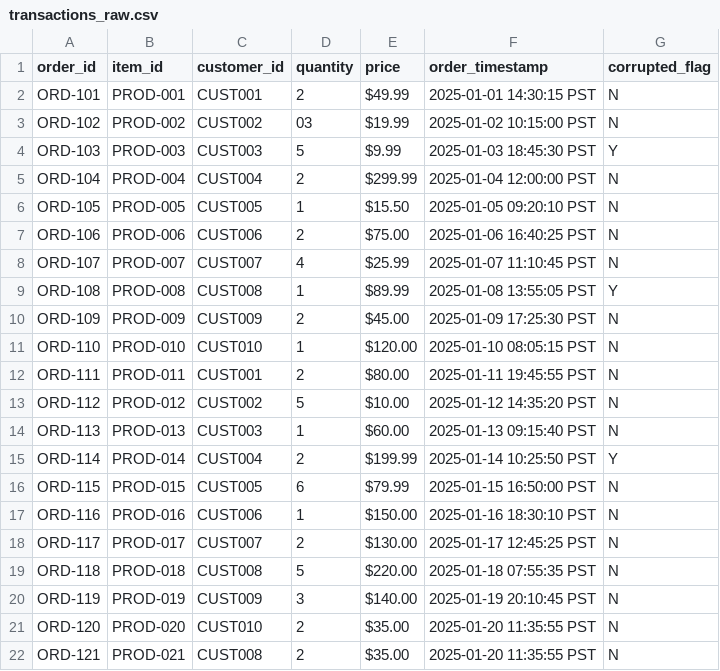
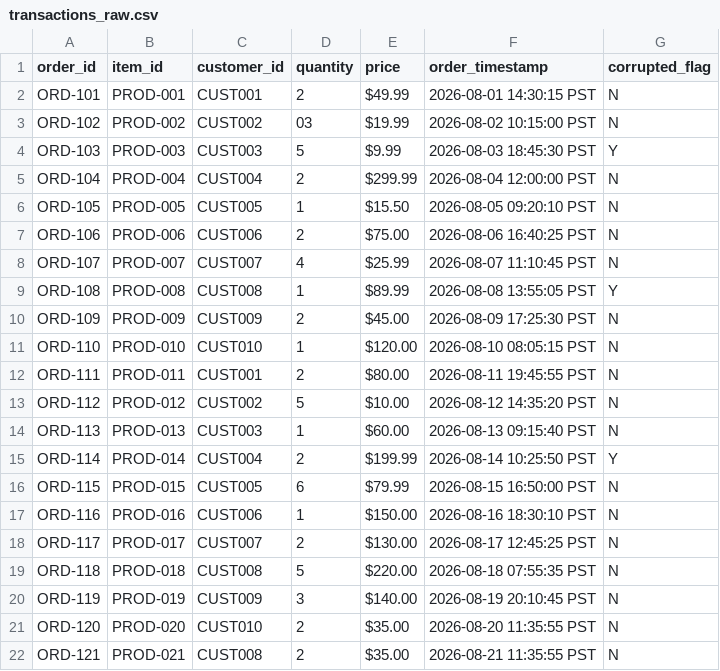
Before and after one commit to Karthika-mv/databricks-project, a CSV file: transactions_raw.csv, drawn as a sheet.

Commit message:
Update transactions_raw.csv

```diff
--- a/transactions_raw.csv
+++ b/transactions_raw.csv
@@ -1,22 +1,22 @@
 order_id,item_id,customer_id,quantity,price,order_timestamp,corrupted_flag
-ORD-101,PROD-001,CUST001,2,$49.99,2025-01-01 14:30:15 PST,N
-ORD-102,PROD-002,CUST002,"03",$19.99,2025-01-02 10:15:00 PST,N
-ORD-103,PROD-003,CUST003,5,$9.99,2025-01-03 18:45:30 PST,Y
-ORD-104,PROD-004,CUST004,"2 ",$299.99,2025-01-04 12:00:00 PST,N
-ORD-105,PROD-005,CUST005,1,$15.50,2025-01-05 09:20:10 PST,N
-ORD-106,PROD-006,CUST006,2,$75.00,2025-01-06 16:40:25 PST,N
-ORD-107,PROD-007,CUST007,4,$25.99,2025-01-07 11:10:45 PST,N
-ORD-108,PROD-008,CUST008,1,$89.99,2025-01-08 13:55:05 PST,Y
-ORD-109,PROD-009,CUST009,2,$45.00,2025-01-09 17:25:30 PST,N
-ORD-110,PROD-010,CUST010,1,$120.00,2025-01-10 08:05:15 PST,N
-ORD-111,PROD-011,CUST001,2,$80.00,2025-01-11 19:45:55 PST,N
-ORD-112,PROD-012,CUST002,"5 ",$10.00,2025-01-12 14:35:20 PST,N
-ORD-113,PROD-013,CUST003,1,$60.00,2025-01-13 09:15:40 PST,N
-ORD-114,PROD-014,CUST004,2,$199.99,2025-01-14 10:25:50 PST,Y
-ORD-115,PROD-015,CUST005,6,$79.99,2025-01-15 16:50:00 PST,N
-ORD-116,PROD-016,CUST006,1,$150.00,2025-01-16 18:30:10 PST,N
-ORD-117,PROD-017,CUST007,2,$130.00,2025-01-17 12:45:25 PST,N
-ORD-118,PROD-018,CUST008,5,$220.00,2025-01-18 07:55:35 PST,N
-ORD-119,PROD-019,CUST009,3,$140.00,2025-01-19 20:10:45 PST,N
-ORD-120,PROD-020,CUST010,2,$35.00,2025-01-20 11:35:55 PST,N
-ORD-121,PROD-021,CUST008,2,$35.00,2025-01-20 11:35:55 PST,N
+ORD-101,PROD-001,CUST001,2,$49.99,2026-08-01 14:30:15 PST,N
+ORD-102,PROD-002,CUST002,03,$19.99,2026-08-02 10:15:00 PST,N
+ORD-103,PROD-003,CUST003,5,$9.99,2026-08-03 18:45:30 PST,Y
+ORD-104,PROD-004,CUST004,2,$299.99,2026-08-04 12:00:00 PST,N
+ORD-105,PROD-005,CUST005,1,$15.50,2026-08-05 09:20:10 PST,N
+ORD-106,PROD-006,CUST006,2,$75.00,2026-08-06 16:40:25 PST,N
+ORD-107,PROD-007,CUST007,4,$25.99,2026-08-07 11:10:45 PST,N
+ORD-108,PROD-008,CUST008,1,$89.99,2026-08-08 13:55:05 PST,Y
+ORD-109,PROD-009,CUST009,2,$45.00,2026-08-09 17:25:30 PST,N
+ORD-110,PROD-010,CUST010,1,$120.00,2026-08-10 08:05:15 PST,N
+ORD-111,PROD-011,CUST001,2,$80.00,2026-08-11 19:45:55 PST,N
+ORD-112,PROD-012,CUST002,5,$10.00,2026-08-12 14:35:20 PST,N
+ORD-113,PROD-013,CUST003,1,$60.00,2026-08-13 09:15:40 PST,N
+ORD-114,PROD-014,CUST004,2,$199.99,2026-08-14 10:25:50 PST,Y
+ORD-115,PROD-015,CUST005,6,$79.99,2026-08-15 16:50:00 PST,N
+ORD-116,PROD-016,CUST006,1,$150.00,2026-08-16 18:30:10 PST,N
+ORD-117,PROD-017,CUST007,2,$130.00,2026-08-17 12:45:25 PST,N
+ORD-118,PROD-018,CUST008,5,$220.00,2026-08-18 07:55:35 PST,N
+ORD-119,PROD-019,CUST009,3,$140.00,2026-08-19 20:10:45 PST,N
+ORD-120,PROD-020,CUST010,2,$35.00,2026-08-20 11:35:55 PST,N
+ORD-121,PROD-021,CUST008,2,$35.00,2026-08-21 11:35:55 PST,N
```
